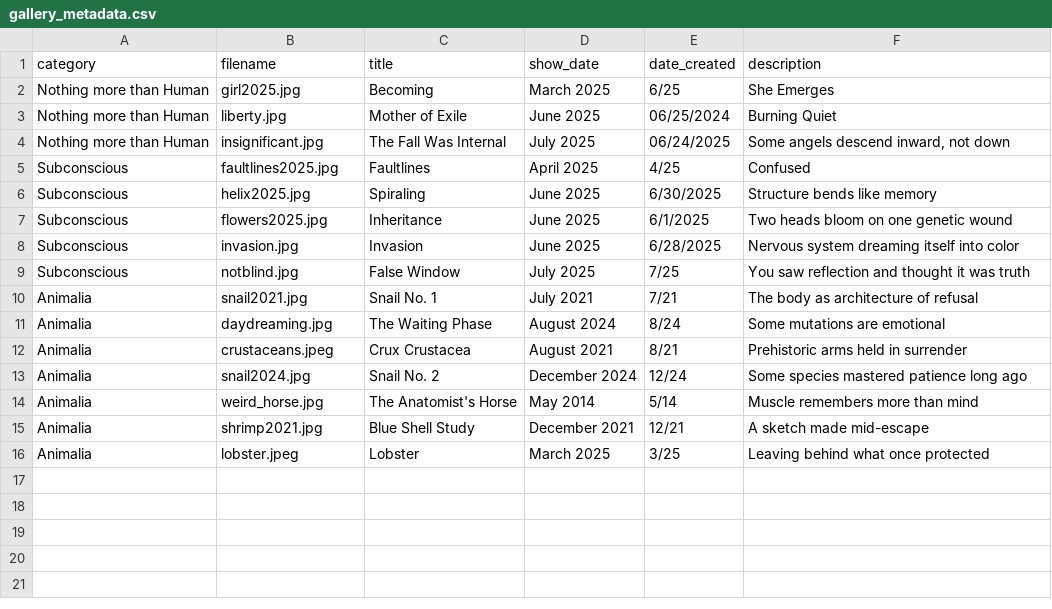
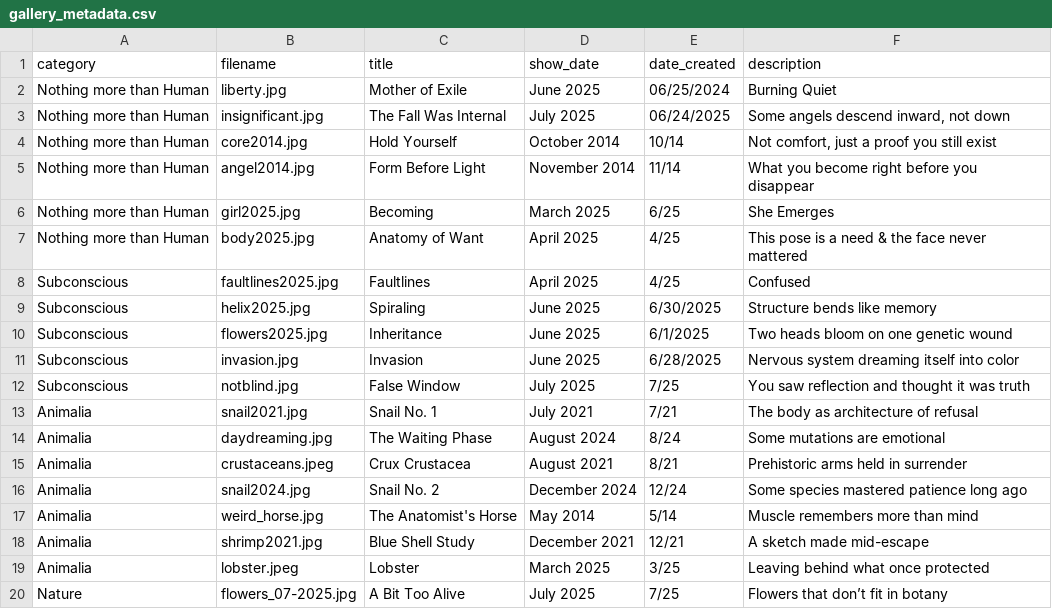
Before and after one commit to aparfenen/aparfenen-art, a CSV file: gallery_metadata.csv, drawn as a sheet.

Commit message:
gallery update - 2

```diff
--- a/gallery_metadata.csv
+++ b/gallery_metadata.csv
@@ -1,5 +1,8 @@
 category,filename,title,show_date,date_created,description
-Nothing more than Human,girl2025.jpg,Becoming,March 2025,6/25,She Emerges
 Nothing more than Human,liberty.jpg,Mother of Exile,June 2025,06/25/2024,Burning Quiet
 Nothing more than Human,insignificant.jpg,The Fall Was Internal,July 2025,06/24/2025,"Some angels descend inward, not down"
+Nothing more than Human,core2014.jpg,Hold Yourself,October 2014,10/14,"Not comfort, just a proof you still exist"
+Nothing more than Human,angel2014.jpg,Form Before Light,November 2014,11/14,What you become right before you disappear
+Nothing more than Human,girl2025.jpg,Becoming,March 2025,6/25,She Emerges
+Nothing more than Human,body2025.jpg,Anatomy of Want,April 2025,4/25,This pose is a need & the face never mattered
 Subconscious,faultlines2025.jpg,Faultlines,April 2025,4/25,Confused
@@ -16 +19,2 @@ Animalia,shrimp2021.jpg,Blue Shell Study,December 2021,12/21,A sketch made mid-e
 Animalia,lobster.jpeg,Lobster,March 2025,3/25,Leaving behind what once protected
+Nature,flowers_07-2025.jpg,A Bit Too Alive,July 2025,7/25,Flowers that don’t fit in botany
```
Also changed, not shown: 4 other files.
